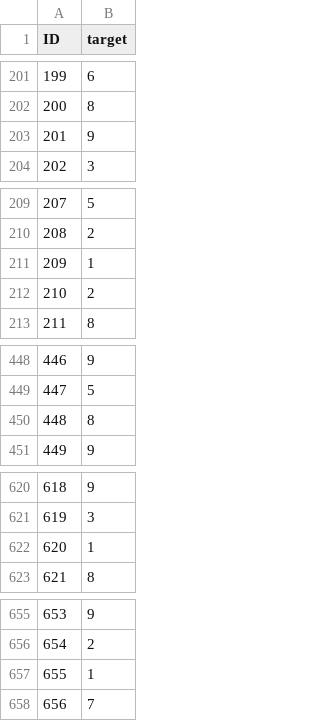
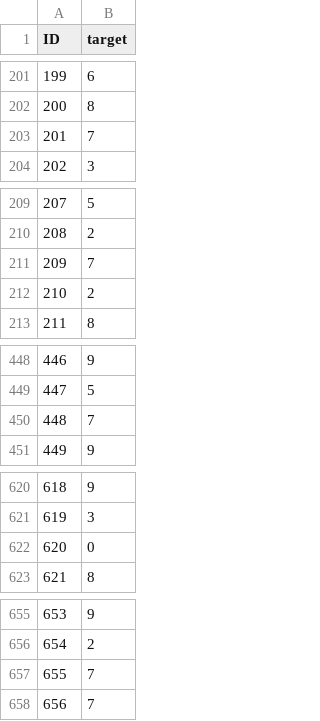
Before and after one commit to MihaiSvn/RN_2026, a CSV file: Tema2/submission.csv, drawn as a sheet; only a part is shown, gaps mark what is left out; the diff covers the shown part only.

```diff
--- a/Tema2/submission.csv
+++ b/Tema2/submission.csv
@@ -202,3 +202,3 @@ ID,target
 200,8
-201,9
+201,7
 202,3
@@ -210,3 +210,3 @@ ID,target
 208,2
-209,1
+209,7
 210,2
@@ -449,3 +449,3 @@ ID,target
 447,5
-448,8
+448,7
 449,9
@@ -621,3 +621,3 @@ ID,target
 619,3
-620,1
+620,0
 621,8
@@ -656,3 +656,3 @@ ID,target
 654,2
-655,1
+655,7
 656,7
```
Also changed, not shown: 123 edited cells elsewhere in this file, 1 other file.
